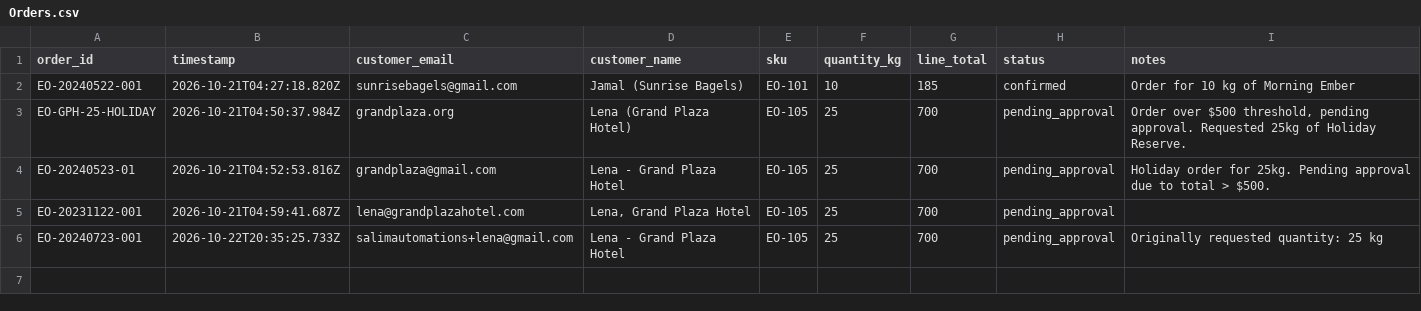
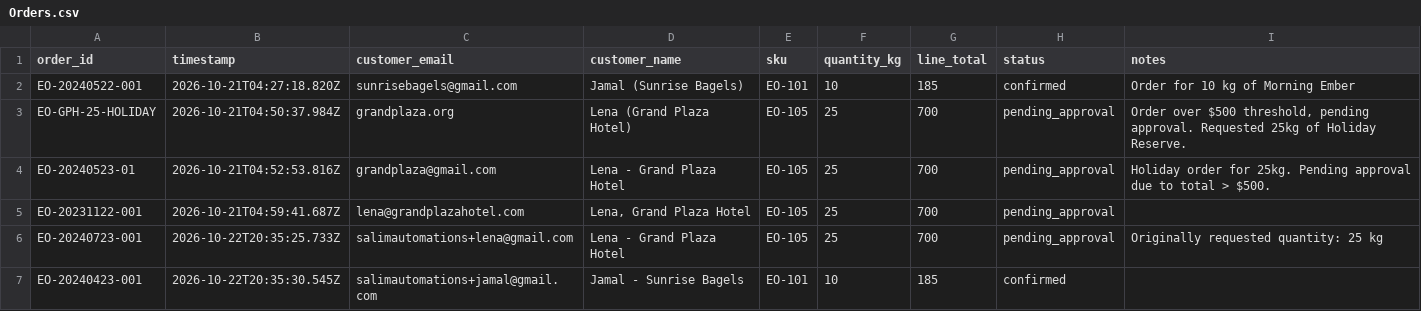
Before and after one commit to shamiim611/ember-oak-wholesale-order-desk, a CSV file: Orders.csv, drawn as a sheet; the diff names each change by its address in the sheet, - before the commit and + after, or states it on an @@ line.

Commit message:
Log order EO-20240423-001 (EO-101)

```diff
--- a/Orders.csv
+++ b/Orders.csv
+row 7: EO-20240423-001 | 2026-10-22T20:35:30.545Z | salimautomations+jamal@gmail.com | Jamal - Sunrise Bagels | EO-101 | 10 | 185 | confirmed
```
